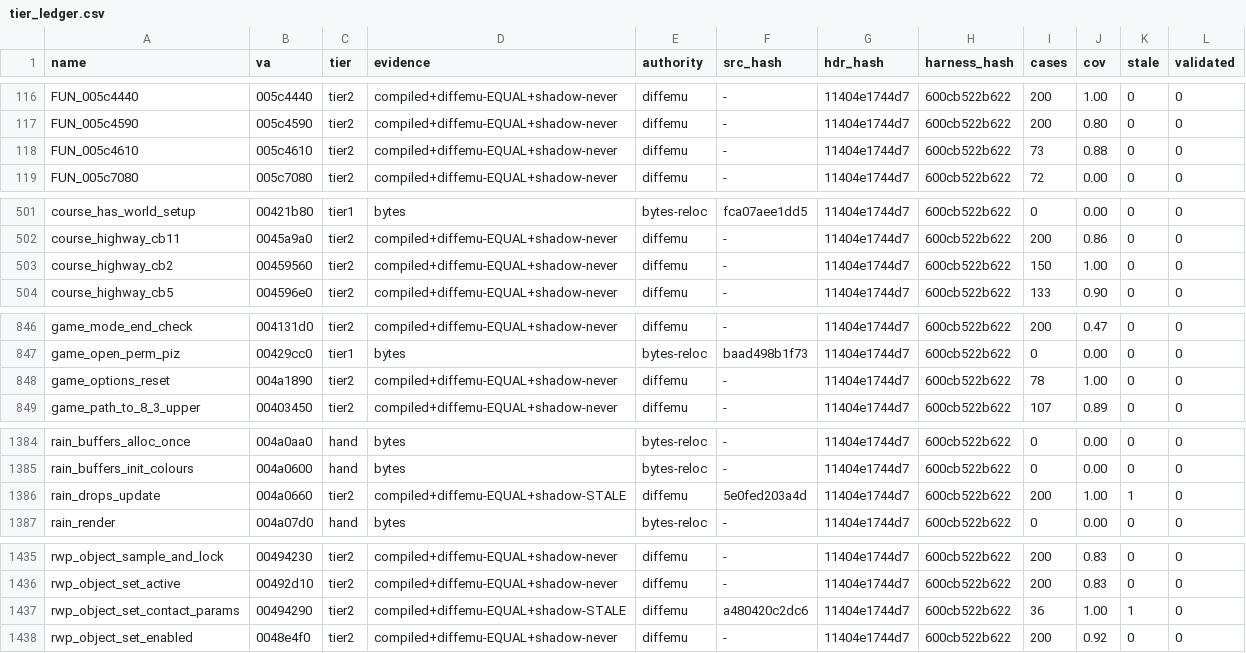
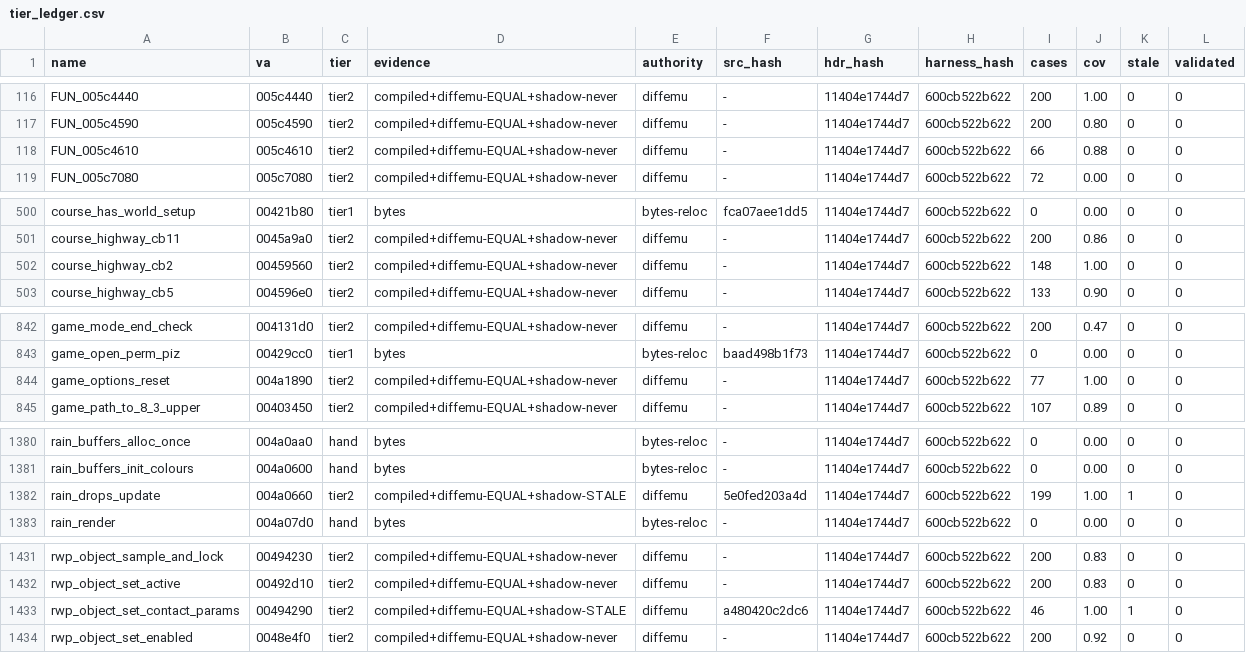
Before and after one commit to mashed-reverse-engineering/MFL-recomp, a CSV file: data/tier_ledger.csv, drawn as a sheet; only a part is shown, gaps mark what is left out; the diff covers the shown part only.

```diff
--- a/data/tier_ledger.csv
+++ b/data/tier_ledger.csv
@@ -117,3 +117,3 @@ FUN_005c4440,005c4440,tier2,compiled+diffemu-EQUAL+shadow-never,diffemu,-,11404e
 FUN_005c4590,005c4590,tier2,compiled+diffemu-EQUAL+shadow-never,diffemu,-,11404e1744d7,600cb522b622,200,0.80,0,0
-FUN_005c4610,005c4610,tier2,compiled+diffemu-EQUAL+shadow-never,diffemu,-,11404e1744d7,600cb522b622,73,0.88,0,0
+FUN_005c4610,005c4610,tier2,compiled+diffemu-EQUAL+shadow-never,diffemu,-,11404e1744d7,600cb522b622,66,0.88,0,0
 FUN_005c7080,005c7080,tier2,compiled+diffemu-EQUAL+shadow-never,diffemu,-,11404e1744d7,600cb522b622,72,0.00,0,0
@@ -502,3 +501,3 @@ course_has_world_setup,00421b80,tier1,bytes,bytes-reloc,fca07aee1dd5,11404e1744d
 course_highway_cb11,0045a9a0,tier2,compiled+diffemu-EQUAL+shadow-never,diffemu,-,11404e1744d7,600cb522b622,200,0.86,0,0
-course_highway_cb2,00459560,tier2,compiled+diffemu-EQUAL+shadow-never,diffemu,-,11404e1744d7,600cb522b622,150,1.00,0,0
+course_highway_cb2,00459560,tier2,compiled+diffemu-EQUAL+shadow-never,diffemu,-,11404e1744d7,600cb522b622,148,1.00,0,0
 course_highway_cb5,004596e0,tier2,compiled+diffemu-EQUAL+shadow-never,diffemu,-,11404e1744d7,600cb522b622,133,0.90,0,0
@@ -847,3 +843,3 @@ game_mode_end_check,004131d0,tier2,compiled+diffemu-EQUAL+shadow-never,diffemu,-
 game_open_perm_piz,00429cc0,tier1,bytes,bytes-reloc,baad498b1f73,11404e1744d7,600cb522b622,0,0.00,0,0
-game_options_reset,004a1890,tier2,compiled+diffemu-EQUAL+shadow-never,diffemu,-,11404e1744d7,600cb522b622,78,1.00,0,0
+game_options_reset,004a1890,tier2,compiled+diffemu-EQUAL+shadow-never,diffemu,-,11404e1744d7,600cb522b622,77,1.00,0,0
 game_path_to_8_3_upper,00403450,tier2,compiled+diffemu-EQUAL+shadow-never,diffemu,-,11404e1744d7,600cb522b622,107,0.89,0,0
@@ -1385,3 +1381,3 @@ rain_buffers_alloc_once,004a0aa0,hand,bytes,bytes-reloc,-,11404e1744d7,600cb522b
 rain_buffers_init_colours,004a0600,hand,bytes,bytes-reloc,-,11404e1744d7,600cb522b622,0,0.00,0,0
-rain_drops_update,004a0660,tier2,compiled+diffemu-EQUAL+shadow-STALE,diffemu,5e0fed203a4d,11404e1744d7,600cb522b622,200,1.00,1,0
+rain_drops_update,004a0660,tier2,compiled+diffemu-EQUAL+shadow-STALE,diffemu,5e0fed203a4d,11404e1744d7,600cb522b622,199,1.00,1,0
 rain_render,004a07d0,hand,bytes,bytes-reloc,-,11404e1744d7,600cb522b622,0,0.00,0,0
@@ -1436,3 +1432,3 @@ rwp_object_sample_and_lock,00494230,tier2,compiled+diffemu-EQUAL+shadow-never,di
 rwp_object_set_active,00492d10,tier2,compiled+diffemu-EQUAL+shadow-never,diffemu,-,11404e1744d7,600cb522b622,200,0.83,0,0
-rwp_object_set_contact_params,00494290,tier2,compiled+diffemu-EQUAL+shadow-STALE,diffemu,a480420c2dc6,11404e1744d7,600cb522b622,36,1.00,1,0
+rwp_object_set_contact_params,00494290,tier2,compiled+diffemu-EQUAL+shadow-STALE,diffemu,a480420c2dc6,11404e1744d7,600cb522b622,46,1.00,1,0
 rwp_object_set_enabled,0048e4f0,tier2,compiled+diffemu-EQUAL+shadow-never,diffemu,-,11404e1744d7,600cb522b622,200,0.92,0,0
```
Also changed, not shown: 5 removed rows and 18 edited cells elsewhere in this file, 5 other files.
